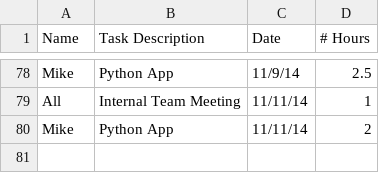
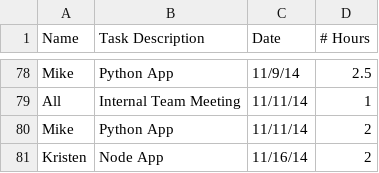
Before and after one commit to rigatoni/rigatoni.github.io, a CSV file: assets/time_tracking.csv, drawn as a sheet; only a part is shown, gaps mark what is left out.

Commit message:
Update time_tracking.csv

```diff
--- a/assets/time_tracking.csv
+++ b/assets/time_tracking.csv
@@ -80 +80,2 @@ All,Internal Team Meeting,11/11/14,1
 Mike,Python App,11/11/14,2
+Kristen, Node App, 11/16/14, 2
```
